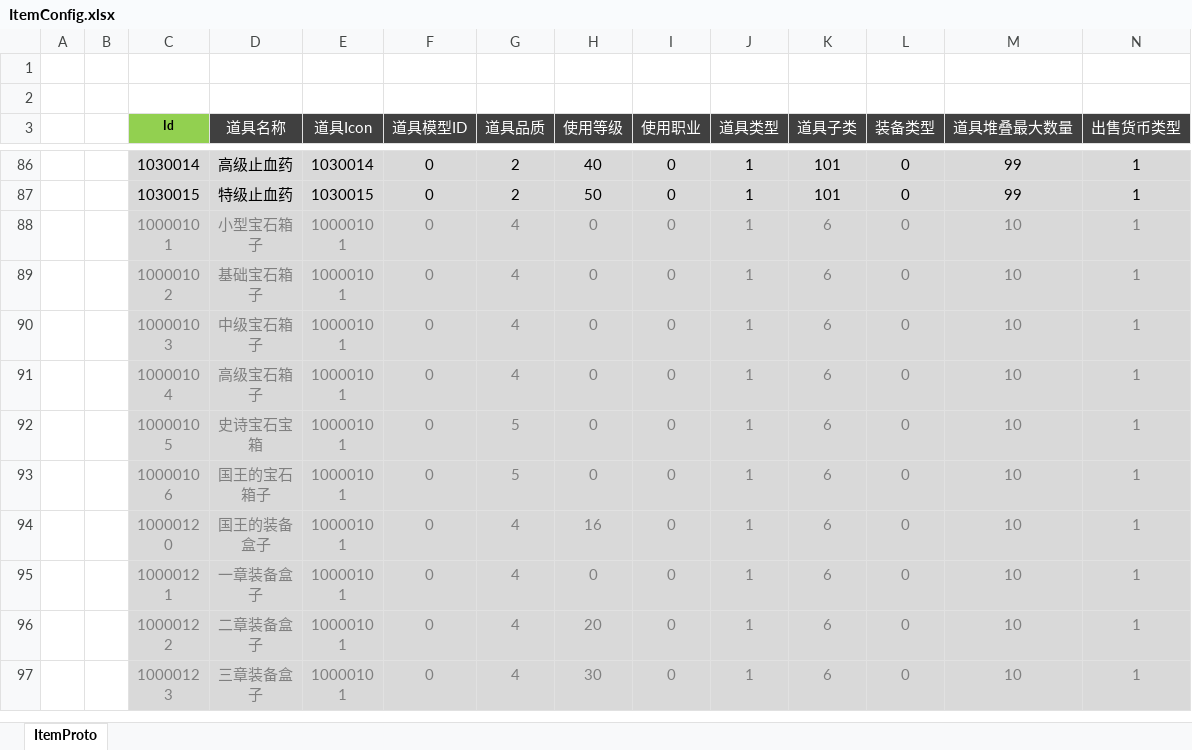
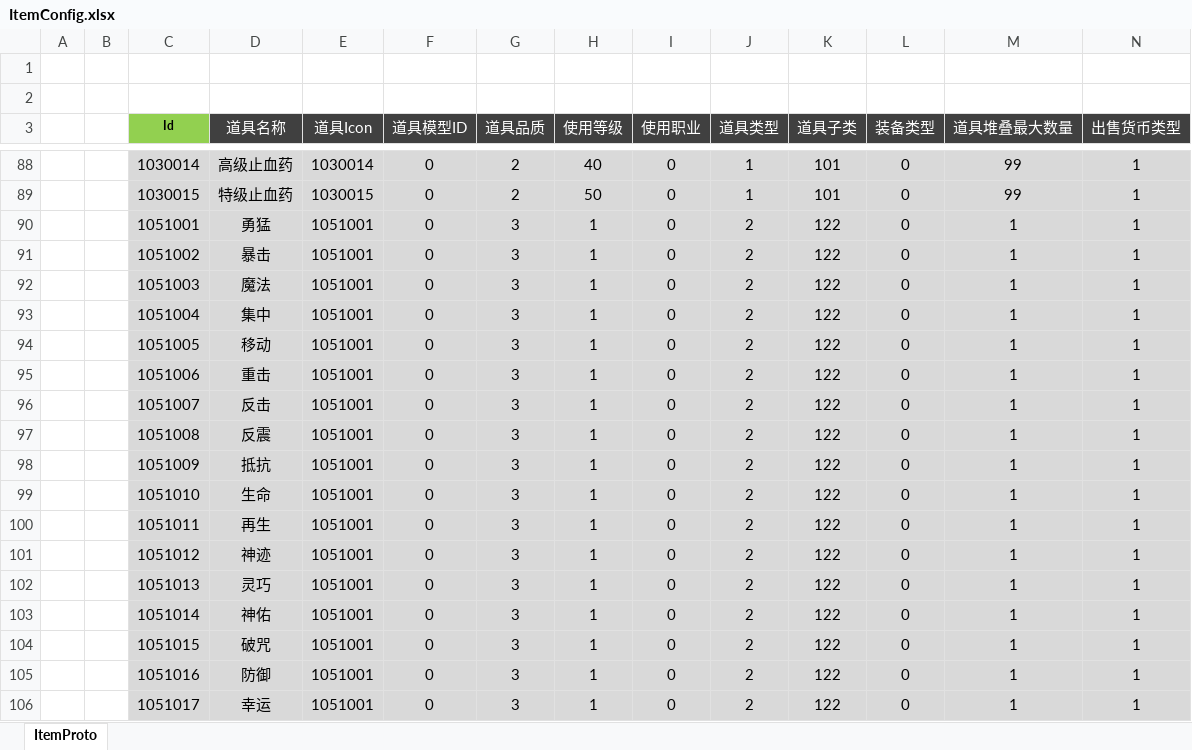
Before and after one commit to csyinghuochong/mengjing, an Excel workbook: Unity/Assets/Config/Excel/ItemConfig.xlsx, sheet ItemProto, drawn as a sheet; only a part is shown, gaps mark what is left out; the shorter side is filled out with more unchanged rows; values as stored, in another font and other column widths than the file's, no borders; rows hold the shown columns only; the diff covers the shown part only; the diff names each change by its address in the sheet, - before the commit and + after, or states it on an @@ line.

```diff
--- a/Unity/Assets/Config/Excel/ItemConfig.xlsx (sheet ItemProto)
+++ b/Unity/Assets/Config/Excel/ItemConfig.xlsx (sheet ItemProto)
+row 90:  |  | 1051001 | 勇猛 | 1051001 | 0 | 3 | 1 | 0 | 2 | 122 | 0 | 1 | 1
+row 91:  |  | 1051002 | 暴击 | 1051001 | 0 | 3 | 1 | 0 | 2 | 122 | 0 | 1 | 1
+row 92:  |  | 1051003 | 魔法 | 1051001 | 0 | 3 | 1 | 0 | 2 | 122 | 0 | 1 | 1
+row 93:  |  | 1051004 | 集中 | 1051001 | 0 | 3 | 1 | 0 | 2 | 122 | 0 | 1 | 1
+row 94:  |  | 1051005 | 移动 | 1051001 | 0 | 3 | 1 | 0 | 2 | 122 | 0 | 1 | 1
+row 95:  |  | 1051006 | 重击 | 1051001 | 0 | 3 | 1 | 0 | 2 | 122 | 0 | 1 | 1
+row 96:  |  | 1051007 | 反击 | 1051001 | 0 | 3 | 1 | 0 | 2 | 122 | 0 | 1 | 1
+row 97:  |  | 1051008 | 反震 | 1051001 | 0 | 3 | 1 | 0 | 2 | 122 | 0 | 1 | 1
+row 98:  |  | 1051009 | 抵抗 | 1051001 | 0 | 3 | 1 | 0 | 2 | 122 | 0 | 1 | 1
+row 99:  |  | 1051010 | 生命 | 1051001 | 0 | 3 | 1 | 0 | 2 | 122 | 0 | 1 | 1
+row 100:  |  | 1051011 | 再生 | 1051001 | 0 | 3 | 1 | 0 | 2 | 122 | 0 | 1 | 1
+row 101:  |  | 1051012 | 神迹 | 1051001 | 0 | 3 | 1 | 0 | 2 | 122 | 0 | 1 | 1
+row 102:  |  | 1051013 | 灵巧 | 1051001 | 0 | 3 | 1 | 0 | 2 | 122 | 0 | 1 | 1
+row 103:  |  | 1051014 | 神佑 | 1051001 | 0 | 3 | 1 | 0 | 2 | 122 | 0 | 1 | 1
+row 104:  |  | 1051015 | 破咒 | 1051001 | 0 | 3 | 1 | 0 | 2 | 122 | 0 | 1 | 1
+row 105:  |  | 1051016 | 防御 | 1051001 | 0 | 3 | 1 | 0 | 2 | 122 | 0 | 1 | 1
+row 106:  |  | 1051017 | 幸运 | 1051001 | 0 | 3 | 1 | 0 | 2 | 122 | 0 | 1 | 1
```
Also changed, not shown: 67 added rows elsewhere in this sheet, 43 other files.
